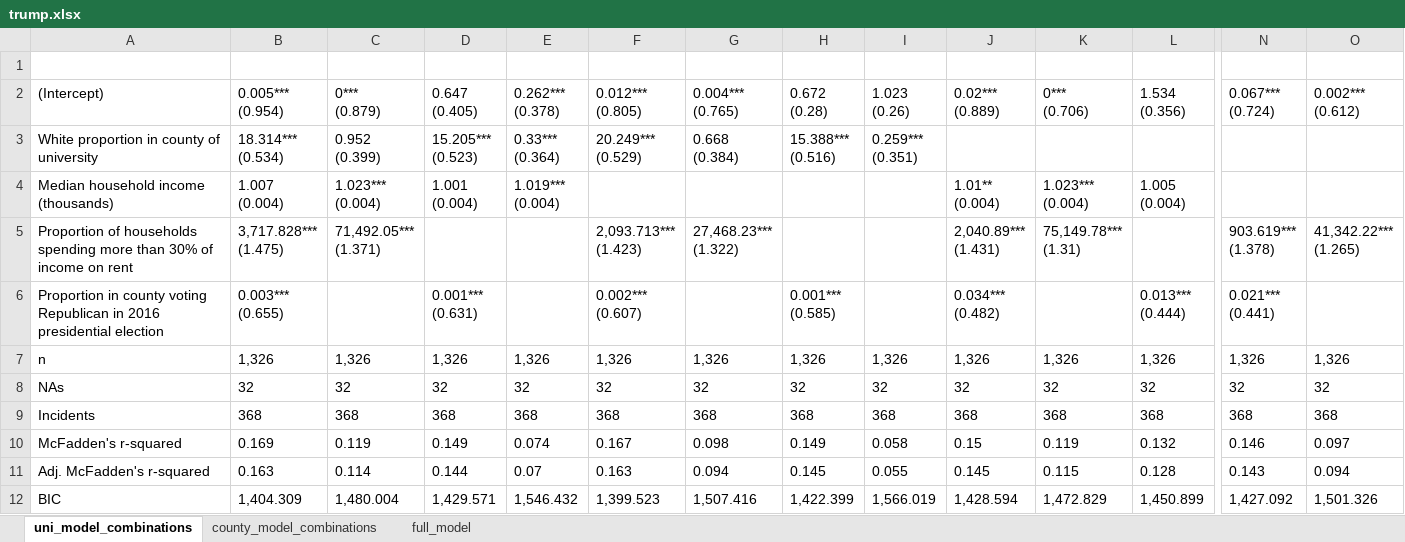
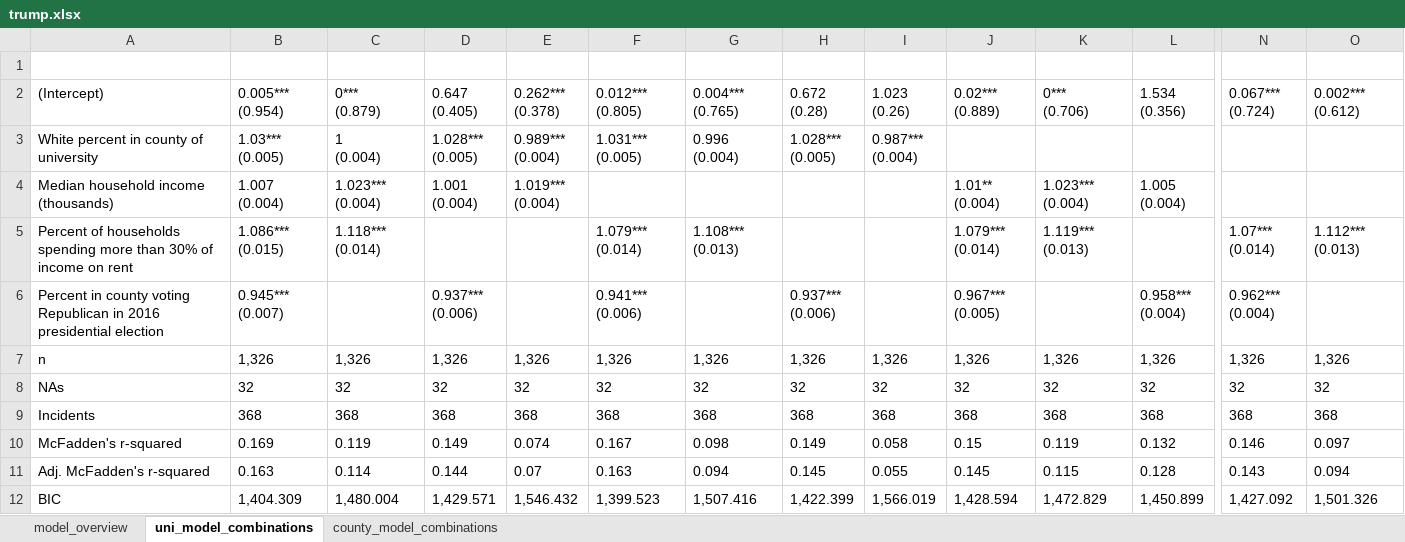
Before and after one commit to MPEDS/protests-analysis, an Excel workbook: docs/data-cleaning-requests/modeling/trump.xlsx, sheet uni_model_combinations, drawn as a sheet; only a part is shown, gaps mark what is left out; values as stored, in another font and other column widths than the file's, no borders; 1 other sheet too large or unreadable and not compared; removed rows and columns are numbered as before the commit, all else as after; rows hold the shown columns only; ↵ is a line break in a cell; the diff names each change by its address in the sheet, - before the commit and + after, or states it on an @@ line.

```diff
--- a/docs/data-cleaning-requests/modeling/trump.xlsx (sheet uni_model_combinations)
+++ b/docs/data-cleaning-requests/modeling/trump.xlsx (sheet uni_model_combinations)
-sheet tab: full_model
+sheet tab: model_overview
-row 3: White proportion in county of university | 18.314*** ↵ (0.534) | 0.952 ↵ (0.399) | 15.205*** ↵ (0.523) | 0.33*** ↵ (0.364) | 20.249*** ↵ (0.529) | 0.668 ↵ (0.384) | 15.388*** ↵ (0.516) | 0.259*** ↵ (0.351)
+row 3: White percent in county of university | 1.03*** ↵ (0.005) | 1 ↵ (0.004) | 1.028*** ↵ (0.005) | 0.989*** ↵ (0.004) | 1.031*** ↵ (0.005) | 0.996 ↵ (0.004) | 1.028*** ↵ (0.005) | 0.987*** ↵ (0.004)
-row 5: Proportion of households spending more than 30% of income on rent | 3,717.828*** ↵ (1.475) | 71,492.05*** ↵ (1.371) |  |  | 2,093.713*** ↵ (1.423) | 27,468.23*** ↵ (1.322) |  |  | 2,040.89*** ↵ (1.431) | 75,149.78*** ↵ (1.31) |  | 903.619*** ↵ (1.378) | 41,342.22*** ↵ (1.265)
-row 6: Proportion in county voting Republican in 2016 presidential election | 0.003*** ↵ (0.655) |  | 0.001*** ↵ (0.631) |  | 0.002*** ↵ (0.607) |  | 0.001*** ↵ (0.585) |  | 0.034*** ↵ (0.482) |  | 0.013*** ↵ (0.444) | 0.021*** ↵ (0.441)
+row 5: Percent of households spending more than 30% of income on rent | 1.086*** ↵ (0.015) | 1.118*** ↵ (0.014) |  |  | 1.079*** ↵ (0.014) | 1.108*** ↵ (0.013) |  |  | 1.079*** ↵ (0.014) | 1.119*** ↵ (0.013) |  | 1.07*** ↵ (0.014) | 1.112*** ↵ (0.013)
+row 6: Percent in county voting Republican in 2016 presidential election | 0.945*** ↵ (0.007) |  | 0.937*** ↵ (0.006) |  | 0.941*** ↵ (0.006) |  | 0.937*** ↵ (0.006) |  | 0.967*** ↵ (0.005) |  | 0.958*** ↵ (0.004) | 0.962*** ↵ (0.004)
```
Also changed, not shown: docs/data-cleaning-requests/modeling/brown.xlsx, docs/data-cleaning-requests/modeling/mizzou.xlsx, 7 other files.
